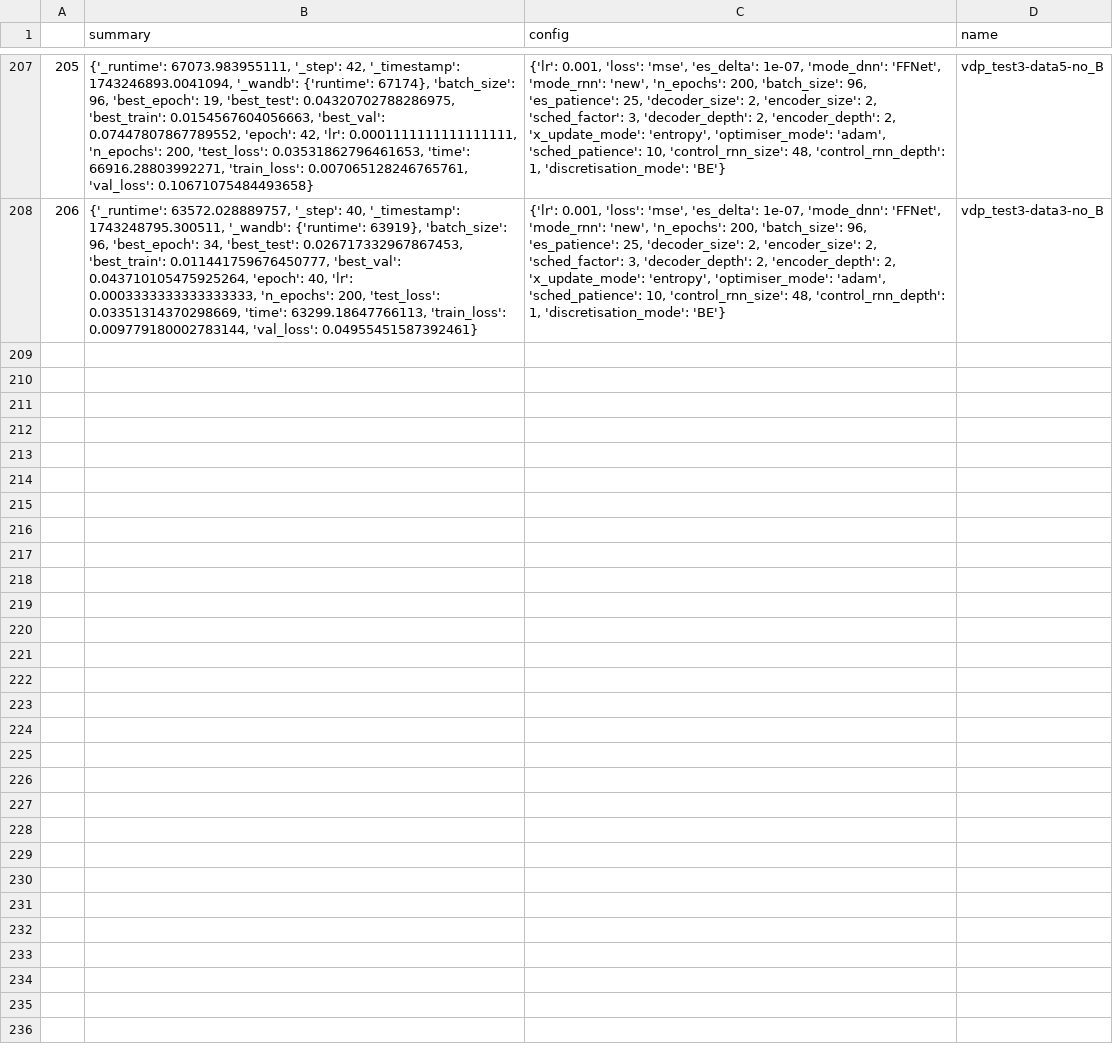
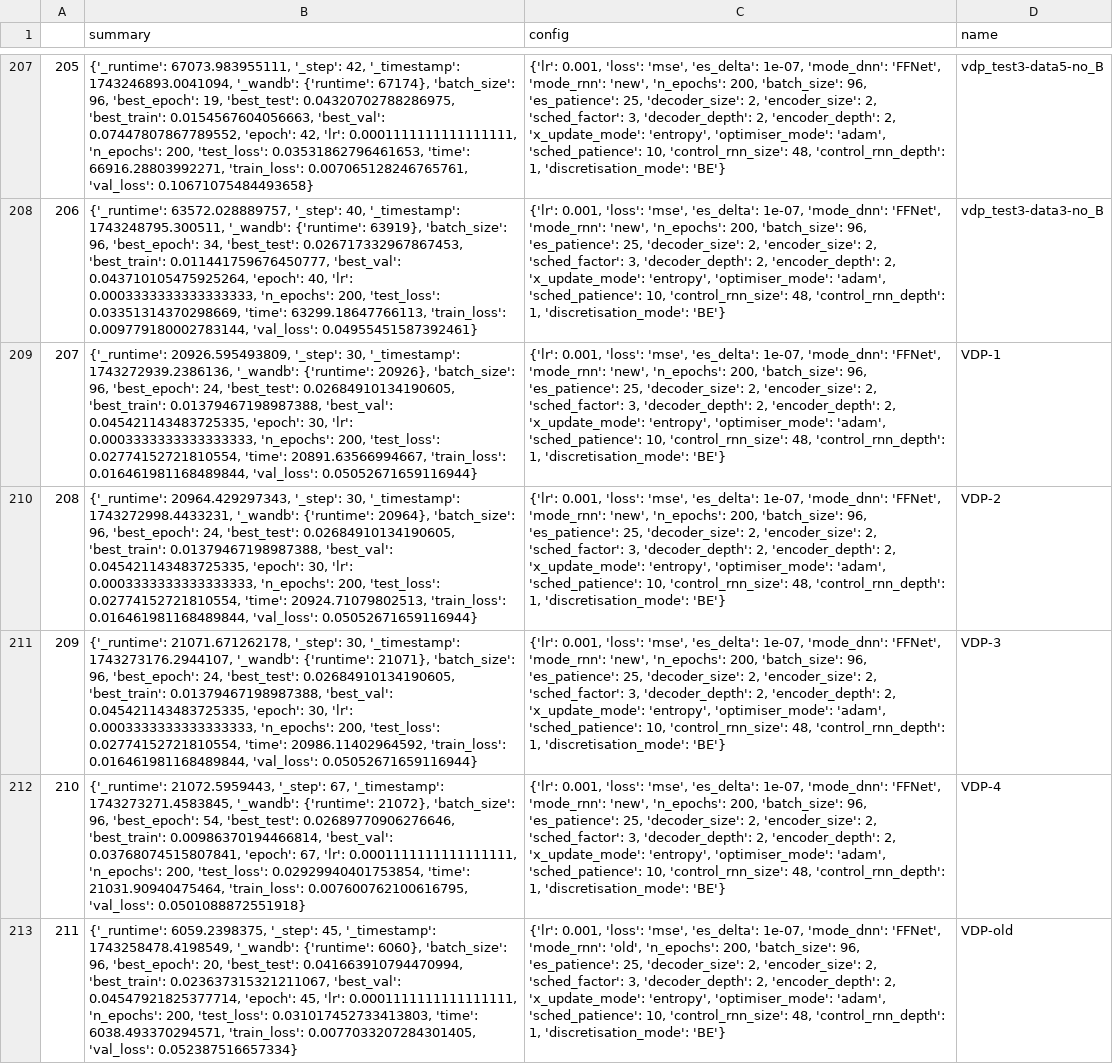
Before and after one commit to FiengoKineton/flumen-G, a CSV file: run_data/csv_files/wandb_get_runs.csv, drawn as a sheet; only a part is shown, gaps mark what is left out; the diff names each change by its address in the sheet, - before the commit and + after, or states it on an @@ line.

```diff
--- a/run_data/csv_files/wandb_get_runs.csv
+++ b/run_data/csv_files/wandb_get_runs.csv
+row 209: 207 | {'_runtime': 20926.595493809, '_step': 30, '_timestamp': 1743272939.2386136, '_wandb': {'runtime': 20926}, 'batch_size': 96, 'best_epoch': 24, 'best_test': 0.02684910134190605, 'best_train': 0.01379467198987388, 'best_val': 0.045421143483725335, 'epoch': 30, 'lr': 0.0003333333333333333, 'n_epochs': 200, 'test_loss': 0.02774152721810554, 'time': 20891.63566994667, 'train_loss': 0.016461981168489844, 'val_loss': 0.05052671659116944} | {'lr': 0.001, 'loss': 'mse', 'es_delta': 1e-07, 'mode_dnn': 'FFNet', 'mode_rnn': 'new', 'n_epochs': 200, 'batch_size': 96, 'es_patience': 25, 'decoder_size': 2, 'encoder_size': 2, 'sched_factor': 3, 'decoder_depth': 2, 'encoder_depth': 2, 'x_update_mode': 'entropy', 'optimiser_mode': 'adam', 'sched_patience': 10, 'control_rnn_size': 48, 'control_rnn_depth': 1, 'discretisation_mode': 'BE'} | VDP-1
+row 210: 208 | {'_runtime': 20964.429297343, '_step': 30, '_timestamp': 1743272998.4433231, '_wandb': {'runtime': 20964}, 'batch_size': 96, 'best_epoch': 24, 'best_test': 0.02684910134190605, 'best_train': 0.01379467198987388, 'best_val': 0.045421143483725335, 'epoch': 30, 'lr': 0.0003333333333333333, 'n_epochs': 200, 'test_loss': 0.02774152721810554, 'time': 20924.71079802513, 'train_loss': 0.016461981168489844, 'val_loss': 0.05052671659116944} | {'lr': 0.001, 'loss': 'mse', 'es_delta': 1e-07, 'mode_dnn': 'FFNet', 'mode_rnn': 'new', 'n_epochs': 200, 'batch_size': 96, 'es_patience': 25, 'decoder_size': 2, 'encoder_size': 2, 'sched_factor': 3, 'decoder_depth': 2, 'encoder_depth': 2, 'x_update_mode': 'entropy', 'optimiser_mode': 'adam', 'sched_patience': 10, 'control_rnn_size': 48, 'control_rnn_depth': 1, 'discretisation_mode': 'BE'} | VDP-2
+row 211: 209 | {'_runtime': 21071.671262178, '_step': 30, '_timestamp': 1743273176.2944107, '_wandb': {'runtime': 21071}, 'batch_size': 96, 'best_epoch': 24, 'best_test': 0.02684910134190605, 'best_train': 0.01379467198987388, 'best_val': 0.045421143483725335, 'epoch': 30, 'lr': 0.0003333333333333333, 'n_epochs': 200, 'test_loss': 0.02774152721810554, 'time': 20986.11402964592, 'train_loss': 0.016461981168489844, 'val_loss': 0.05052671659116944} | {'lr': 0.001, 'loss': 'mse', 'es_delta': 1e-07, 'mode_dnn': 'FFNet', 'mode_rnn': 'new', 'n_epochs': 200, 'batch_size': 96, 'es_patience': 25, 'decoder_size': 2, 'encoder_size': 2, 'sched_factor': 3, 'decoder_depth': 2, 'encoder_depth': 2, 'x_update_mode': 'entropy', 'optimiser_mode': 'adam', 'sched_patience': 10, 'control_rnn_size': 48, 'control_rnn_depth': 1, 'discretisation_mode': 'BE'} | VDP-3
+row 212: 210 | {'_runtime': 21072.5959443, '_step': 67, '_timestamp': 1743273271.4583845, '_wandb': {'runtime': 21072}, 'batch_size': 96, 'best_epoch': 54, 'best_test': 0.02689770906276646, 'best_train': 0.00986370194466814, 'best_val': 0.03768074515807841, 'epoch': 67, 'lr': 0.0001111111111111111, 'n_epochs': 200, 'test_loss': 0.02929940401753854, 'time': 21031.90940475464, 'train_loss': 0.007600762100616795, 'val_loss': 0.0501088872551918} | {'lr': 0.001, 'loss': 'mse', 'es_delta': 1e-07, 'mode_dnn': 'FFNet', 'mode_rnn': 'new', 'n_epochs': 200, 'batch_size': 96, 'es_patience': 25, 'decoder_size': 2, 'encoder_size': 2, 'sched_factor': 3, 'decoder_depth': 2, 'encoder_depth': 2, 'x_update_mode': 'entropy', 'optimiser_mode': 'adam', 'sched_patience': 10, 'control_rnn_size': 48, 'control_rnn_depth': 1, 'discretisation_mode': 'BE'} | VDP-4
+row 213: 211 | {'_runtime': 6059.2398375, '_step': 45, '_timestamp': 1743258478.4198549, '_wandb': {'runtime': 6060}, 'batch_size': 96, 'best_epoch': 20, 'best_test': 0.041663910794470994, 'best_train': 0.023637315321211067, 'best_val': 0.04547921825377714, 'epoch': 45, 'lr': 0.0001111111111111111, 'n_epochs': 200, 'test_loss': 0.031017452733413803, 'time': 6038.493370294571, 'train_loss': 0.0077033207284301405, 'val_loss': 0.052387516657334} | {'lr': 0.001, 'loss': 'mse', 'es_delta': 1e-07, 'mode_dnn': 'FFNet', 'mode_rnn': 'old', 'n_epochs': 200, 'batch_size': 96, 'es_patience': 25, 'decoder_size': 2, 'encoder_size': 2, 'sched_factor': 3, 'decoder_depth': 2, 'encoder_depth': 2, 'x_update_mode': 'entropy', 'optimiser_mode': 'adam', 'sched_patience': 10, 'control_rnn_size': 48, 'control_rnn_depth': 1, 'discretisation_mode': 'BE'} | VDP-old
```
Also changed, not shown: run_data/csv_files/Default_code.csv, run_data/csv_files/Finals_vdp.csv, 30 other files.
